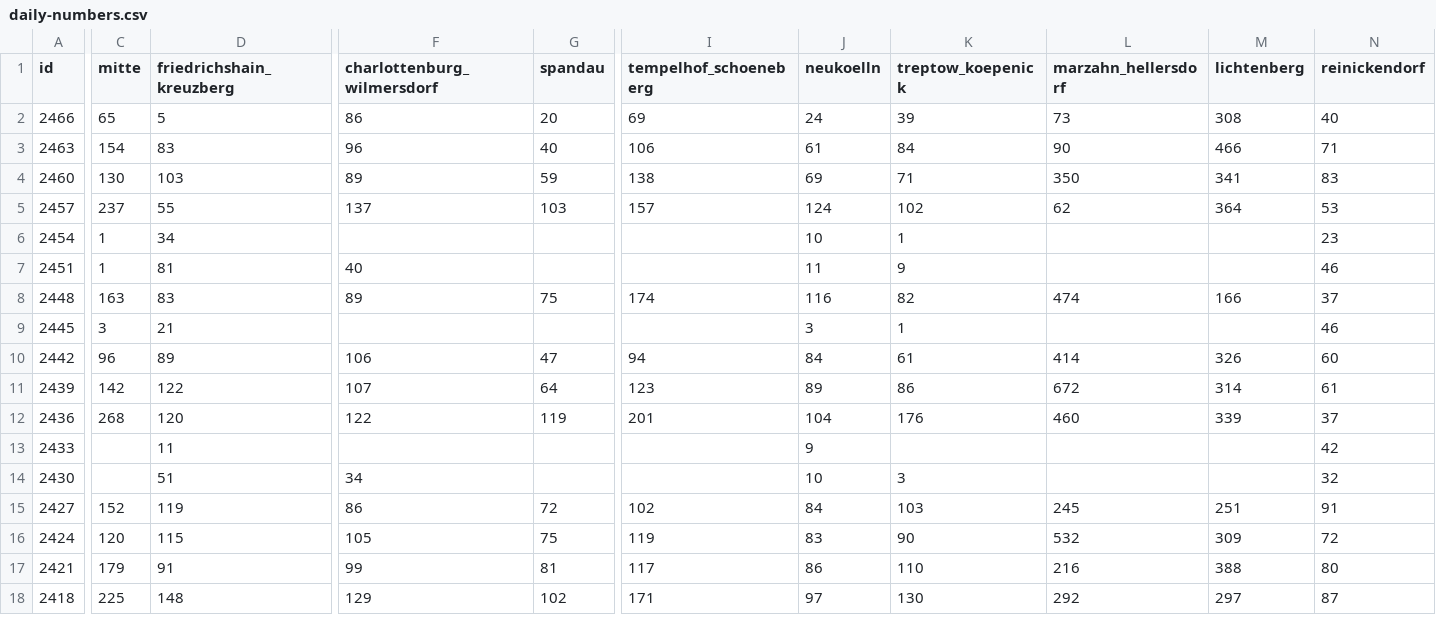
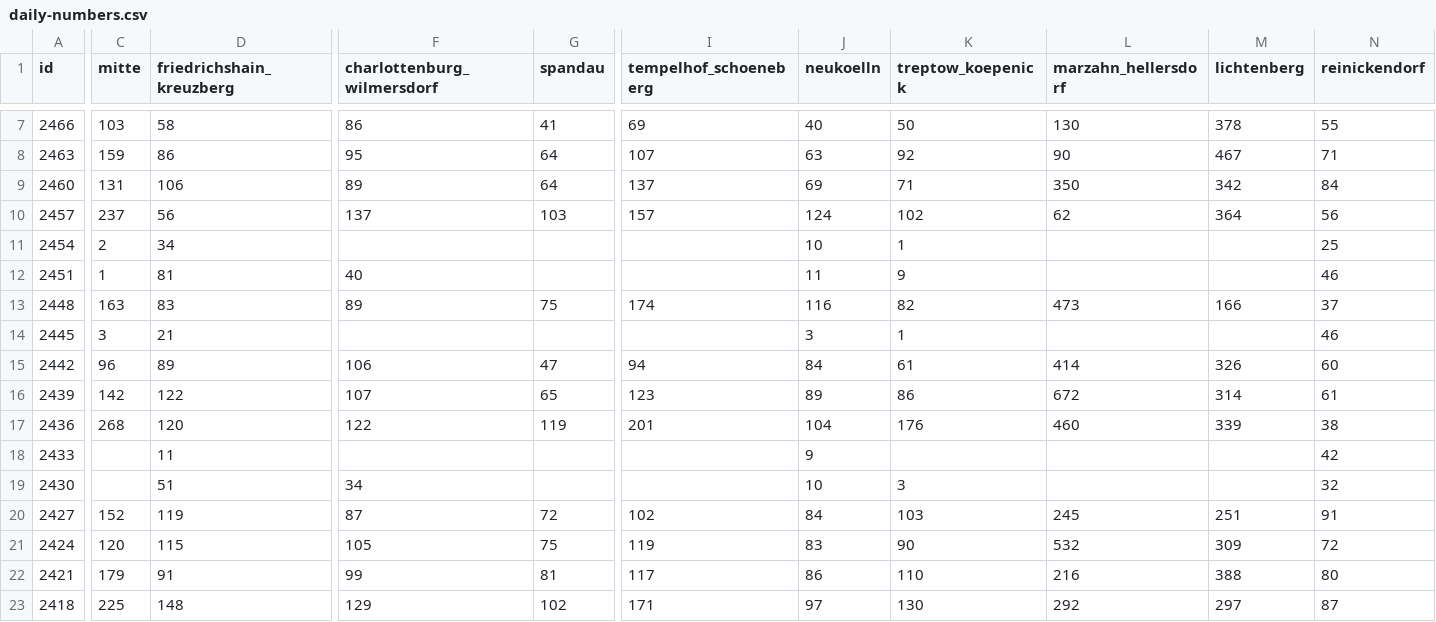
Before and after one commit to MarkusH/covid19-berlin, a CSV file: data/daily-numbers.csv, drawn as a sheet; only a part is shown, gaps mark what is left out; addresses are those after the commit; the diff covers the shown part only; the diff names each change by its address in the sheet, - before the commit and + after, or states it on an @@ line.

```diff
--- a/data/daily-numbers.csv
+++ b/data/daily-numbers.csv
-C7 (mitte): 65
+C7 (mitte): 103
-D7 (friedrichshain_kreuzberg): 5
+D7 (friedrichshain_kreuzberg): 58
-G7 (spandau): 20
+G7 (spandau): 41
-J7 (neukoelln): 24
+J7 (neukoelln): 40
-K7 (treptow_koepenick): 39
+K7 (treptow_koepenick): 50
-L7 (marzahn_hellersdorf): 73
+L7 (marzahn_hellersdorf): 130
-M7 (lichtenberg): 308
+M7 (lichtenberg): 378
-N7 (reinickendorf): 40
+N7 (reinickendorf): 55
-C8 (mitte): 154
+C8 (mitte): 159
-D8 (friedrichshain_kreuzberg): 83
+D8 (friedrichshain_kreuzberg): 86
-F8 (charlottenburg_wilmersdorf): 96
+F8 (charlottenburg_wilmersdorf): 95
-G8 (spandau): 40
+G8 (spandau): 64
-I8 (tempelhof_schoeneberg): 106
+I8 (tempelhof_schoeneberg): 107
-J8 (neukoelln): 61
+J8 (neukoelln): 63
-K8 (treptow_koepenick): 84
+K8 (treptow_koepenick): 92
-M8 (lichtenberg): 466
+M8 (lichtenberg): 467
-C9 (mitte): 130
+C9 (mitte): 131
-D9 (friedrichshain_kreuzberg): 103
+D9 (friedrichshain_kreuzberg): 106
-G9 (spandau): 59
+G9 (spandau): 64
-I9 (tempelhof_schoeneberg): 138
+I9 (tempelhof_schoeneberg): 137
-M9 (lichtenberg): 341
+M9 (lichtenberg): 342
-N9 (reinickendorf): 83
+N9 (reinickendorf): 84
-D10 (friedrichshain_kreuzberg): 55
+D10 (friedrichshain_kreuzberg): 56
-N10 (reinickendorf): 53
+N10 (reinickendorf): 56
-C11 (mitte): 1
+C11 (mitte): 2
-N11 (reinickendorf): 23
+N11 (reinickendorf): 25
-L13 (marzahn_hellersdorf): 474
+L13 (marzahn_hellersdorf): 473
-G16 (spandau): 64
+G16 (spandau): 65
-N17 (reinickendorf): 37
+N17 (reinickendorf): 38
-F20 (charlottenburg_wilmersdorf): 86
+F20 (charlottenburg_wilmersdorf): 87
```
Also changed, not shown: 5 added rows and 68 edited cells elsewhere in this file, data/7-day-incidence.csv, data/daily-indicators.csv.
